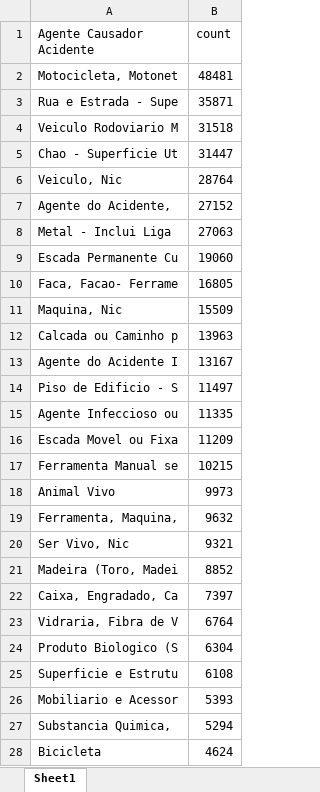
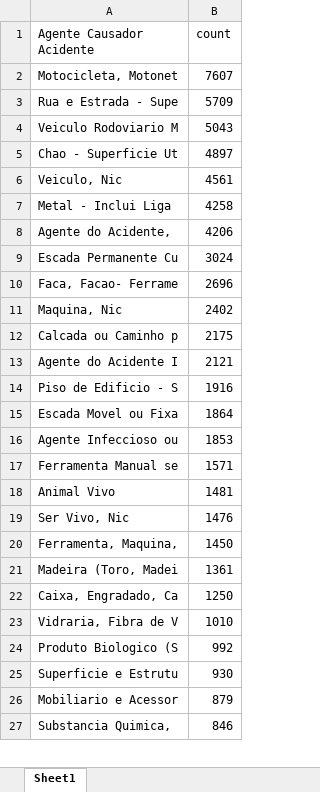
Before and after one commit to Adamlobe/analise-cat-sst, an Excel workbook: analise_agentes.xlsx, sheet Sheet1, drawn as a sheet; only a part is shown; values as stored, in another font and other column widths than the file's, no borders; removed rows and columns are numbered as before the commit, all else as after; the diff covers the shown part only; the diff names each change by its address in the sheet, - before the commit and + after, or states it on an @@ line.

```diff
--- a/analise_agentes.xlsx (sheet Sheet1)
+++ b/analise_agentes.xlsx (sheet Sheet1)
-B2 (count): 48481
+B2 (count): 7607
-B3 (count): 35871
+B3 (count): 5709
-B4 (count): 31518
+B4 (count): 5043
-B5 (count): 31447
+B5 (count): 4897
-B6 (count): 28764
+B6 (count): 4561
-row 7: Agente do Acidente, | 27152
-B7 (count): 27063
+B7 (count): 4258
+row 8: Agente do Acidente, | 4206
-B9 (count): 19060
+B9 (count): 3024
-B10 (count): 16805
+B10 (count): 2696
-B11 (count): 15509
+B11 (count): 2402
-B12 (count): 13963
+B12 (count): 2175
-B13 (count): 13167
+B13 (count): 2121
-B14 (count): 11497
+B14 (count): 1916
-row 15: Agente Infeccioso ou | 11335
-B15 (count): 11209
+B15 (count): 1864
+row 16: Agente Infeccioso ou | 1853
-B17 (count): 10215
+B17 (count): 1571
-B18 (count): 9973
+B18 (count): 1481
-row 19: Ferramenta, Maquina, | 9632
-B19 (count): 9321
+B19 (count): 1476
+row 20: Ferramenta, Maquina, | 1450
-B21 (count): 8852
+B21 (count): 1361
-B22 (count): 7397
+B22 (count): 1250
-B23 (count): 6764
+B23 (count): 1010
-B24 (count): 6304
+B24 (count): 992
-B25 (count): 6108
+B25 (count): 930
-B26 (count): 5393
+B26 (count): 879
-B27 (count): 5294
+B27 (count): 846
-row 28: Bicicleta | 4624
```
Also changed, not shown: other rows of this sheet, 5 other files.
